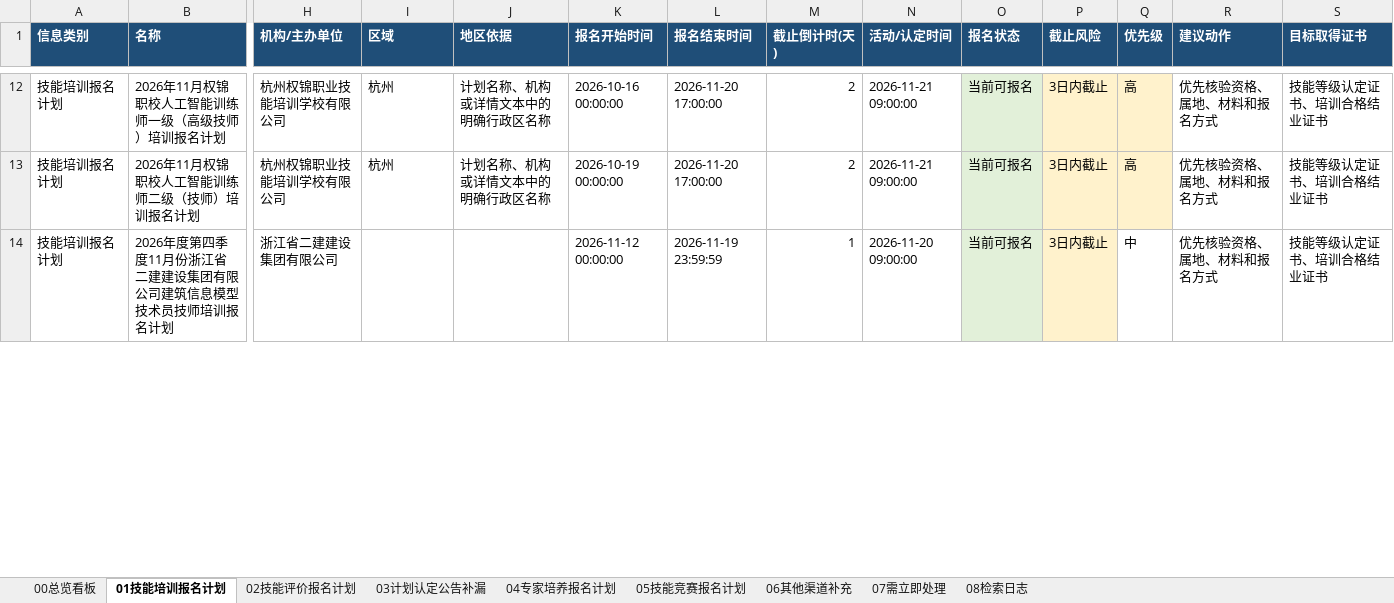
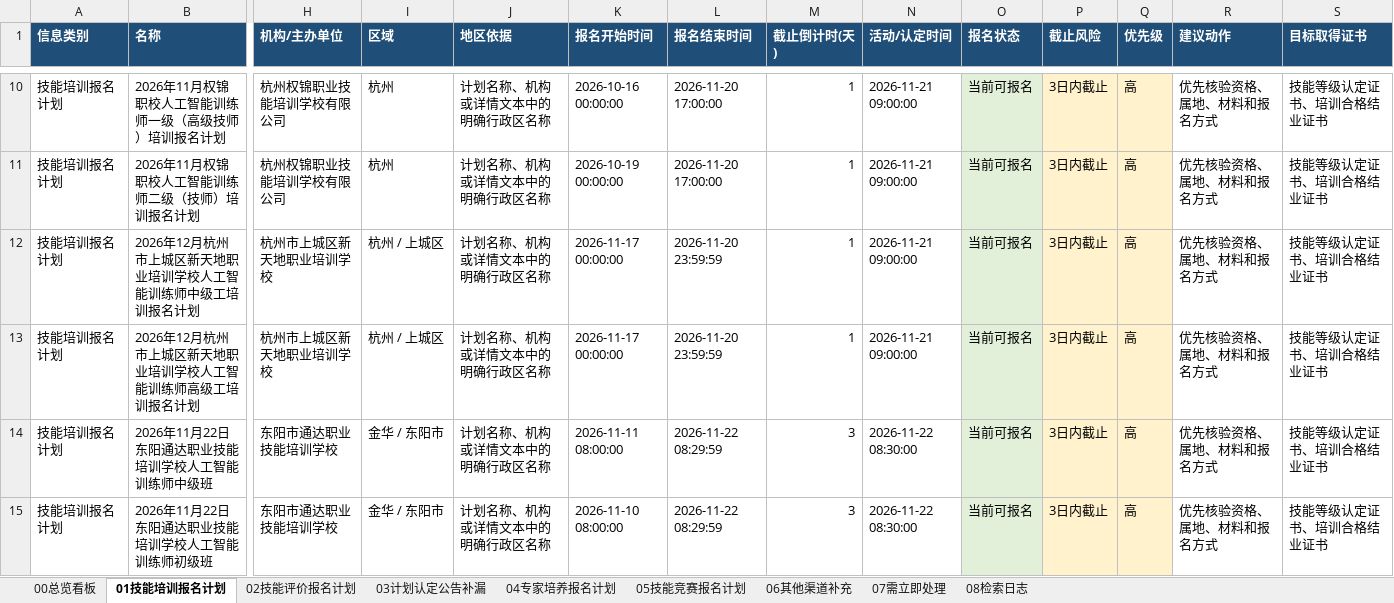
Before and after one commit to Juesann/zhejiang-skill-daily, an Excel workbook: latest.xlsx, sheet 01技能培训报名计划, drawn as a sheet; only a part is shown, gaps mark what is left out; values as stored, in another font and other column widths than the file's, no borders; removed rows and columns are numbered as before the commit, all else as after; rows hold the shown columns only; the diff covers the shown part only; the diff names each change by its address in the sheet, - before the commit and + after, or states it on an @@ line.

```diff
--- a/latest.xlsx (sheet 01技能培训报名计划)
+++ b/latest.xlsx (sheet 01技能培训报名计划)
-M10:M11 (截止倒计时(天)): 2
+M10:M11 (截止倒计时(天)): 1
-row 14: 技能培训报名计划 | 2026年度第四季度11月份浙江省二建建设集团有限公司建筑信息模型技术员技师培训报名计划 | 浙江省二建建设集团有限公司 |  |  | 2026-11-12 00:00:00 | 2026-11-19 23:59:59 | 1 | 2026-11-20 09:00:00 | 当前可报名 | 3日内截止 | 中 | 优先核验资格、属地、材料和报名方式 | 技能等级认定证书、培训合格结业证书
+row 12: 技能培训报名计划 | 2026年12月杭州市上城区新天地职业培训学校人工智能训练师中级工培训报名计划 | 杭州市上城区新天地职业培训学校 | 杭州 / 上城区 | 计划名称、机构或详情文本中的明确行政区名称 | 2026-11-17 00:00:00 | 2026-11-20 23:59:59 | 1 | 2026-11-21 09:00:00 | 当前可报名 | 3日内截止 | 高 | 优先核验资格、属地、材料和报名方式 | 技能等级认定证书、培训合格结业证书
+row 13: 技能培训报名计划 | 2026年12月杭州市上城区新天地职业培训学校人工智能训练师高级工培训报名计划 | 杭州市上城区新天地职业培训学校 | 杭州 / 上城区 | 计划名称、机构或详情文本中的明确行政区名称 | 2026-11-17 00:00:00 | 2026-11-20 23:59:59 | 1 | 2026-11-21 09:00:00 | 当前可报名 | 3日内截止 | 高 | 优先核验资格、属地、材料和报名方式 | 技能等级认定证书、培训合格结业证书
+row 14: 技能培训报名计划 | 2026年11月22日东阳通达职业技能培训学校人工智能训练师中级班 | 东阳市通达职业技能培训学校 | 金华 / 东阳市 | 计划名称、机构或详情文本中的明确行政区名称 | 2026-11-11 08:00:00 | 2026-11-22 08:29:59 | 3 | 2026-11-22 08:30:00 | 当前可报名 | 3日内截止 | 高 | 优先核验资格、属地、材料和报名方式 | 技能等级认定证书、培训合格结业证书
+row 15: 技能培训报名计划 | 2026年11月22日东阳通达职业技能培训学校人工智能训练师初级班 | 东阳市通达职业技能培训学校 | 金华 / 东阳市 | 计划名称、机构或详情文本中的明确行政区名称 | 2026-11-10 08:00:00 | 2026-11-22 08:29:59 | 3 | 2026-11-22 08:30:00 | 当前可报名 | 3日内截止 | 高 | 优先核验资格、属地、材料和报名方式 | 技能等级认定证书、培训合格结业证书
```
Also changed, not shown: 21 added rows, 13 removed rows and 113 edited cells elsewhere in this sheet, sheet 02技能评价报名计划, sheet 07需立即处理, sheet 08检索日志, sheet 05技能竞赛报名计划, sheet 00总览看板, 3 other files.
